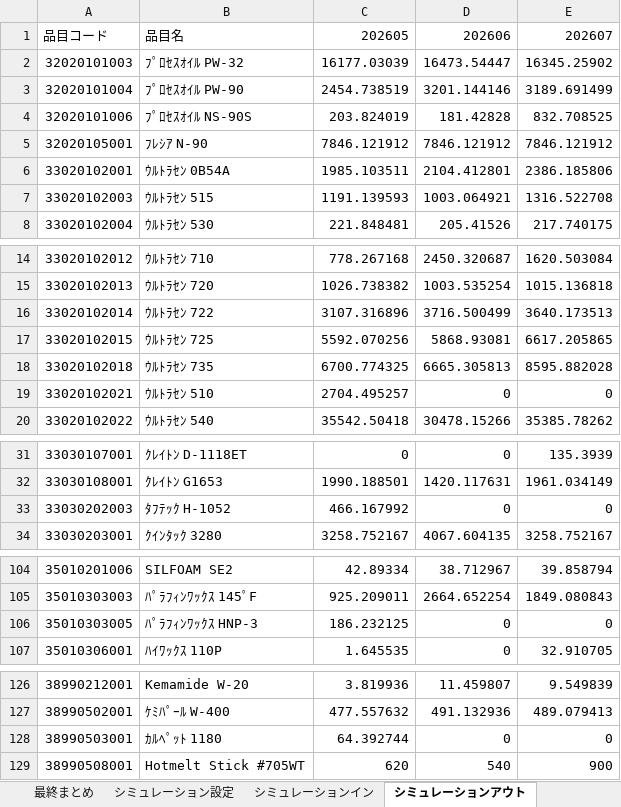
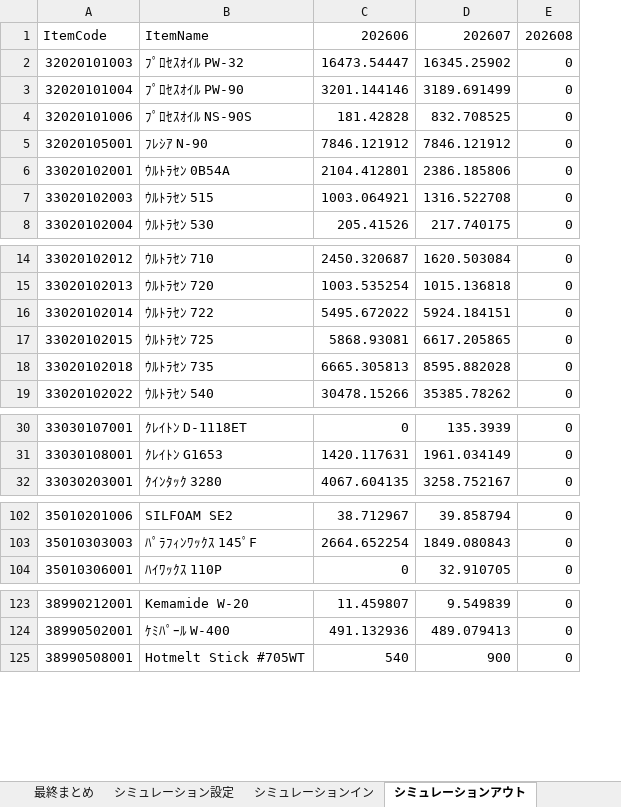
Before and after one commit to Hideo-Ohchi/Raw-material-simulation, an Excel workbook: 原料シミュレーション.xlsm, sheet シミュレーションアウト, drawn as a sheet; only a part is shown, gaps mark what is left out; values as stored, in another font and other column widths than the file's, no borders; removed rows and columns are numbered as before the commit, all else as after; the diff covers the shown part only; the diff names each change by its address in the sheet, - before the commit and + after, or states it on an @@ line.

```diff
--- a/原料シミュレーション.xlsm (sheet シミュレーションアウト)
+++ b/原料シミュレーション.xlsm (sheet シミュレーションアウト)
-column C, rows 1-8: 202605 | 16177.03039 | 2454.738519 | 203.824019 | 7846.121912 | 1985.103511 | 1191.139593 | 221.848481; rows 14-18: 778.267168 | 1026.738382 | 3107.316896 | 5592.070256 | 6700.774325; row 20: 35542.50418; rows 31-32: 0 | 1990.188501; row 34: 3258.752167; rows 104-105: 42.89334 | 925.209011; row 107: 1.645535; rows 126-127: 3.819936 | 477.557632; row 129: 620
+column E, rows 1-8: 202608 | 0 | 0 | 0 | 0 | 0 | 0 | 0; rows 14-19: all 0; rows 30-32: all 0; rows 102-104: all 0; rows 123-125: all 0
-A1: 品目コード
+A1: ItemCode
-B1: 品目名
+B1: ItemName
-C16: 3716.500499
+C16: 5495.672022
-D16: 3640.173513
+D16: 5924.184151
-row 19: 33020102021 | ｳﾙﾄﾗｾﾝ 510 | 2704.495257 | 0 | 0
-row 33: 33030202003 | ﾀﾌﾃｯｸ H-1052 | 466.167992 | 0 | 0
-row 106: 35010303005 | ﾊﾟﾗﾌｨﾝﾜｯｸｽ HNP-3 | 186.232125 | 0 | 0
-row 128: 38990503001 | ｶﾙﾍﾟｯﾄ 1180 | 64.392744 | 0 | 0
```
Also changed, not shown: 2 edited cells elsewhere in this sheet, sheet 販売計画, sheet AK1230, sheet 原単位, sheet 生産計画, sheet BOM, sheet シミュレーション設定, 1 more sheet, charts or pictures, 2 other files.
